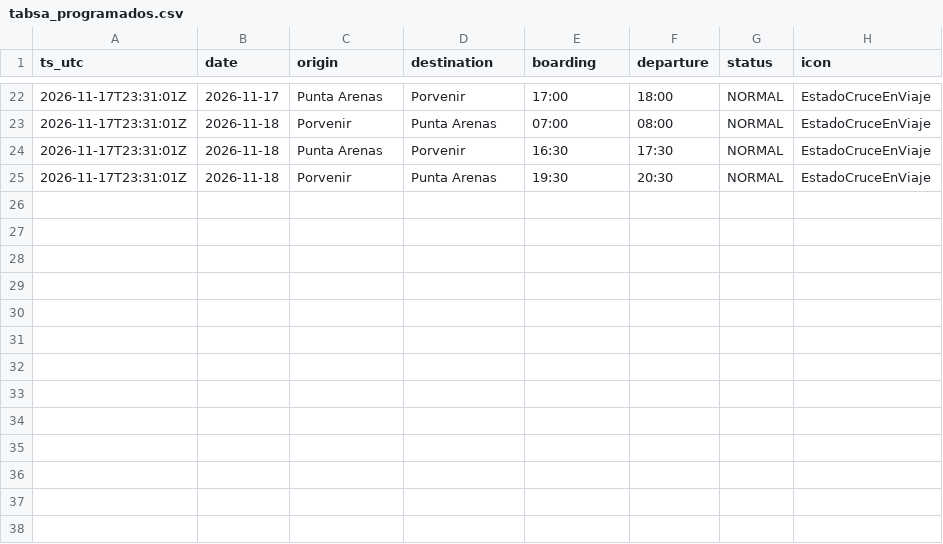
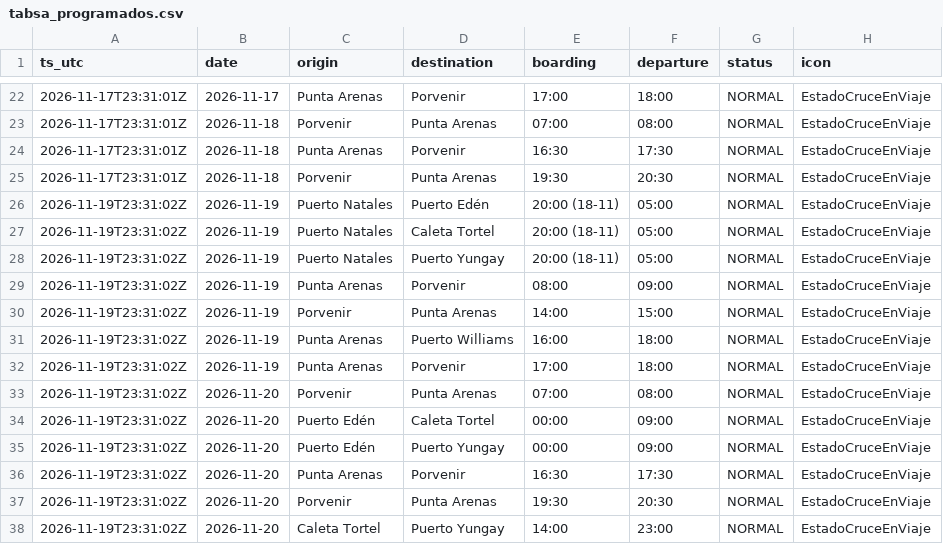
Before and after one commit to c-couto/Corredor_Austral, a CSV file: data/auto/tabsa_programados.csv, drawn as a sheet; only a part is shown, gaps mark what is left out.

```diff
--- a/data/auto/tabsa_programados.csv
+++ b/data/auto/tabsa_programados.csv
@@ -25 +25,14 @@ ts_utc,date,origin,destination,boarding,departure,status,icon
 2026-11-17T23:31:01Z,2026-11-18,Porvenir,Punta Arenas,19:30,20:30,NORMAL,EstadoCruceEnViaje
+2026-11-19T23:31:02Z,2026-11-19,Puerto Natales,Puerto Edén,20:00 (18-11),05:00,NORMAL,EstadoCruceEnViaje
+2026-11-19T23:31:02Z,2026-11-19,Puerto Natales,Caleta Tortel,20:00 (18-11),05:00,NORMAL,EstadoCruceEnViaje
+2026-11-19T23:31:02Z,2026-11-19,Puerto Natales,Puerto Yungay,20:00 (18-11),05:00,NORMAL,EstadoCruceEnViaje
+2026-11-19T23:31:02Z,2026-11-19,Punta Arenas,Porvenir,08:00,09:00,NORMAL,EstadoCruceEnViaje
+2026-11-19T23:31:02Z,2026-11-19,Porvenir,Punta Arenas,14:00,15:00,NORMAL,EstadoCruceEnViaje
+2026-11-19T23:31:02Z,2026-11-19,Punta Arenas,Puerto Williams,16:00,18:00,NORMAL,EstadoCruceEnViaje
+2026-11-19T23:31:02Z,2026-11-19,Punta Arenas,Porvenir,17:00,18:00,NORMAL,EstadoCruceEnViaje
+2026-11-19T23:31:02Z,2026-11-20,Porvenir,Punta Arenas,07:00,08:00,NORMAL,EstadoCruceEnViaje
+2026-11-19T23:31:02Z,2026-11-20,Puerto Edén,Caleta Tortel,00:00,09:00,NORMAL,EstadoCruceEnViaje
+2026-11-19T23:31:02Z,2026-11-20,Puerto Edén,Puerto Yungay,00:00,09:00,NORMAL,EstadoCruceEnViaje
+2026-11-19T23:31:02Z,2026-11-20,Punta Arenas,Porvenir,16:30,17:30,NORMAL,EstadoCruceEnViaje
+2026-11-19T23:31:02Z,2026-11-20,Porvenir,Punta Arenas,19:30,20:30,NORMAL,EstadoCruceEnViaje
+2026-11-19T23:31:02Z,2026-11-20,Caleta Tortel,Puerto Yungay,14:00,23:00,NORMAL,EstadoCruceEnViaje
```
Also changed, not shown: data/auto/marine_obs.csv, data/auto/tabsa_estado.csv, 2 other files.
